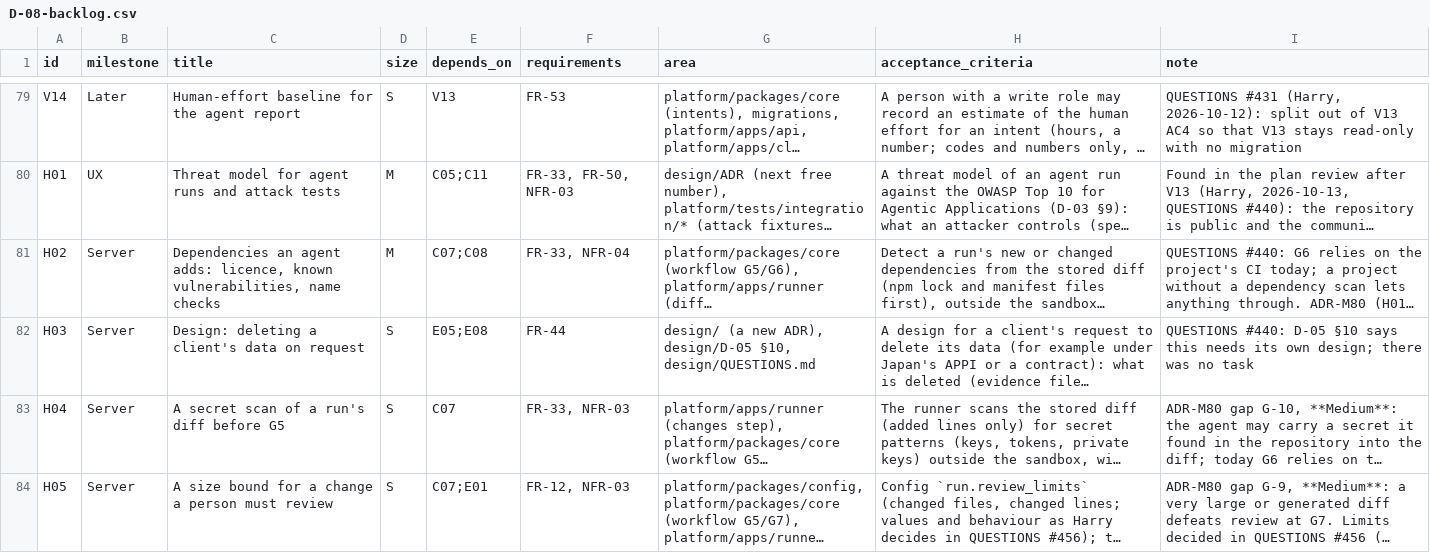
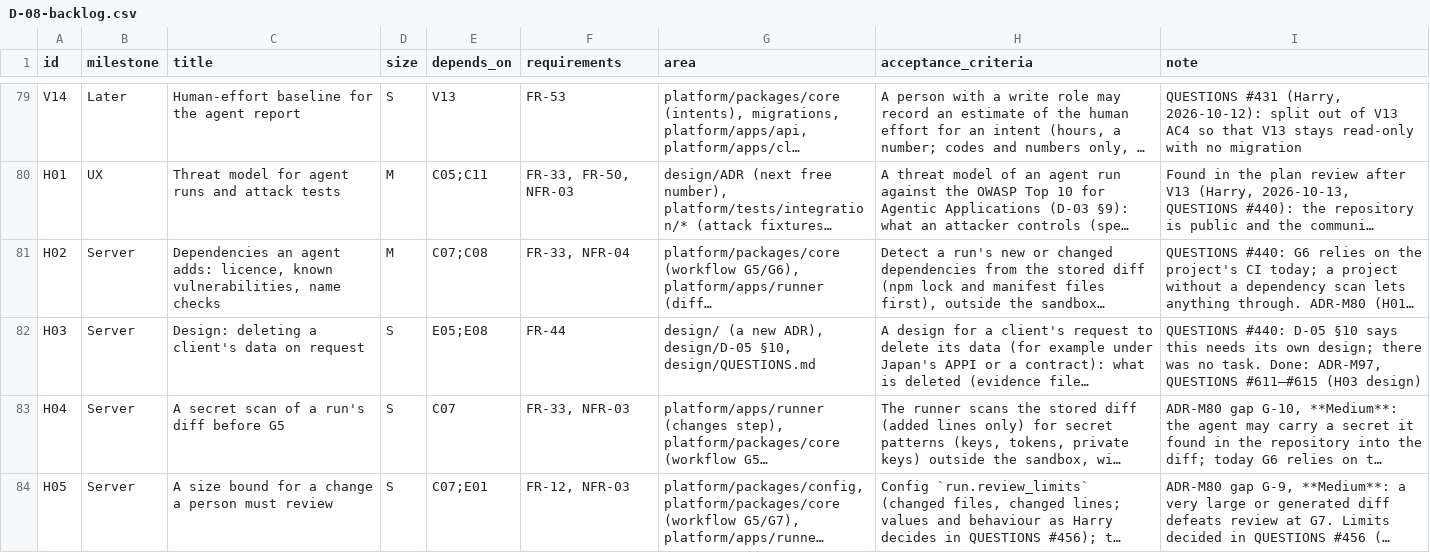
Before and after one commit to hoanghainh1188/agentic-sdlc-framework, a CSV file: design/D-08-backlog.csv, drawn as a sheet; only a part is shown, gaps mark what is left out; long unchanged cells end in …; the diff names each change by its address in the sheet, - before the commit and + after, or states it on an @@ line.

Commit message:
docs: H03 design deleting a client's data on request (ADR-M97) (#452)

```diff
--- a/design/D-08-backlog.csv
+++ b/design/D-08-backlog.csv
-I82 (note): …was no task
+I82 (note): …was no task. Done: ADR-M97, QUESTIONS #611–#615 (H03 design)
```
Also changed, not shown: 8 other files.
